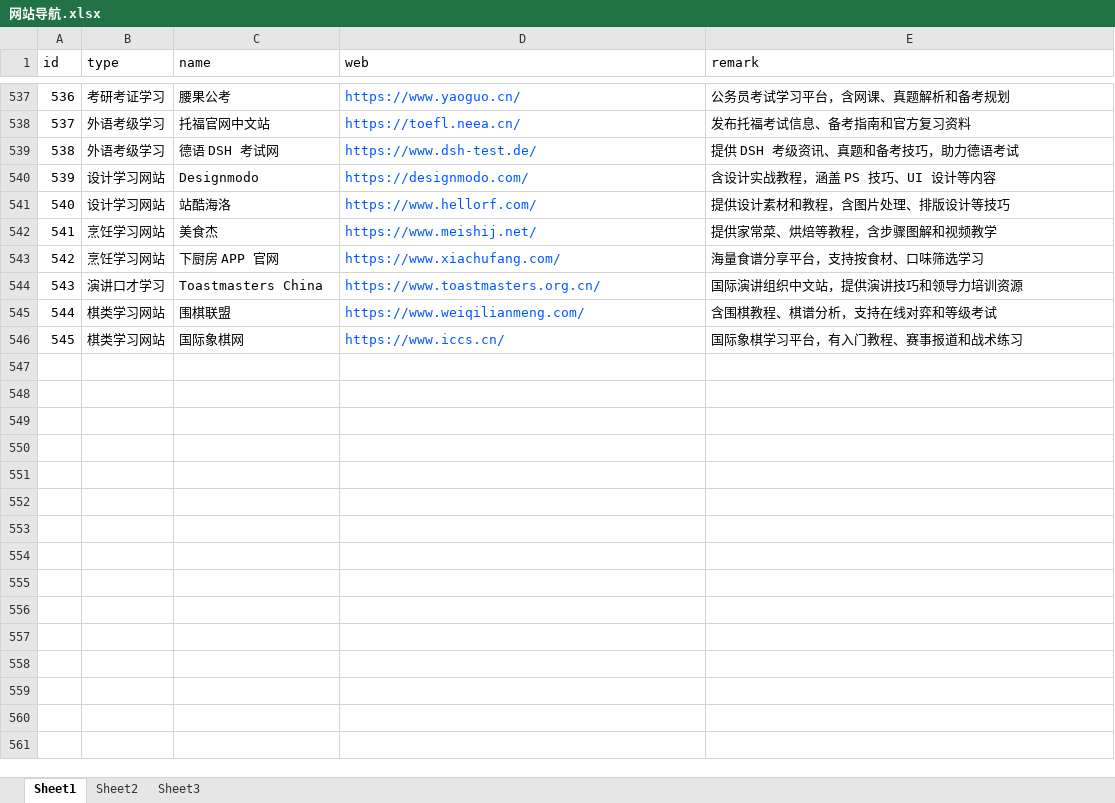
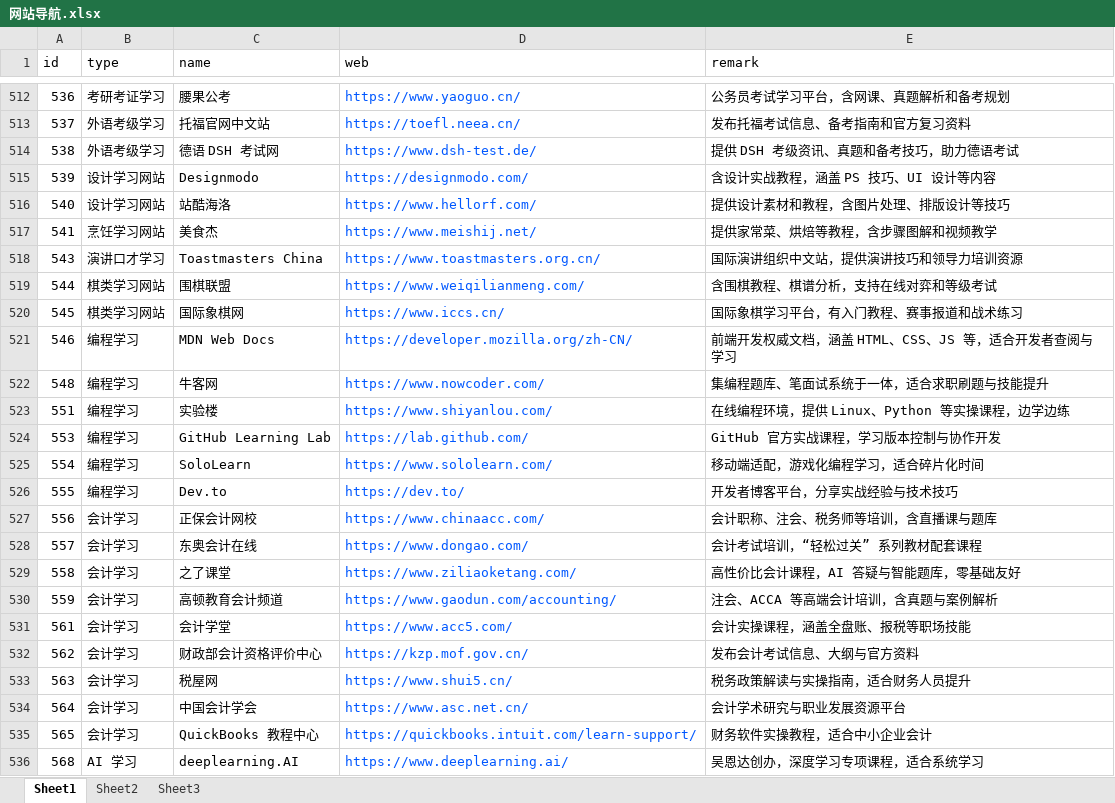
Before and after one commit to Deng-Y-Can/TEST2, an Excel workbook: Page/网页/网站导航.xlsx, sheet Sheet1, drawn as a sheet; only a part is shown, gaps mark what is left out; values as stored, in another font and other column widths than the file's, no borders; conditional formats not drawn; removed rows and columns are numbered as before the commit, all else as after; the diff covers the shown part only; the diff names each change by its address in the sheet, - before the commit and + after, or states it on an @@ line.

```diff
--- a/Page/网页/网站导航.xlsx (sheet Sheet1)
+++ b/Page/网页/网站导航.xlsx (sheet Sheet1)
-row 543: 542 | 烹饪学习网站 | 下厨房 APP 官网 | https://www.xiachufang.com/ | 海量食谱分享平台，支持按食材、口味筛选学习
+row 521: 546 | 编程学习 | MDN Web Docs | https://developer.mozilla.org/zh-CN/ | 前端开发权威文档，涵盖 HTML、CSS、JS 等，适合开发者查阅与学习
+row 522: 548 | 编程学习 | 牛客网 | https://www.nowcoder.com/ | 集编程题库、笔面试系统于一体，适合求职刷题与技能提升
+row 523: 551 | 编程学习 | 实验楼 | https://www.shiyanlou.com/ | 在线编程环境，提供 Linux、Python 等实操课程，边学边练
+row 524: 553 | 编程学习 | GitHub Learning Lab | https://lab.github.com/ | GitHub 官方实战课程，学习版本控制与协作开发
+row 525: 554 | 编程学习 | SoloLearn | https://www.sololearn.com/ | 移动端适配，游戏化编程学习，适合碎片化时间
+row 526: 555 | 编程学习 | Dev.to | https://dev.to/ | 开发者博客平台，分享实战经验与技术技巧
+row 527: 556 | 会计学习 | 正保会计网校 | https://www.chinaacc.com/ | 会计职称、注会、税务师等培训，含直播课与题库
+row 528: 557 | 会计学习 | 东奥会计在线 | https://www.dongao.com/ | 会计考试培训，“轻松过关” 系列教材配套课程
+row 529: 558 | 会计学习 | 之了课堂 | https://www.ziliaoketang.com/ | 高性价比会计课程，AI 答疑与智能题库，零基础友好
+row 530: 559 | 会计学习 | 高顿教育会计频道 | https://www.gaodun.com/accounting/ | 注会、ACCA 等高端会计培训，含真题与案例解析
+row 531: 561 | 会计学习 | 会计学堂 | https://www.acc5.com/ | 会计实操课程，涵盖全盘账、报税等职场技能
+row 532: 562 | 会计学习 | 财政部会计资格评价中心 | https://kzp.mof.gov.cn/ | 发布会计考试信息、大纲与官方资料
+row 533: 563 | 会计学习 | 税屋网 | https://www.shui5.cn/ | 税务政策解读与实操指南，适合财务人员提升
+row 534: 564 | 会计学习 | 中国会计学会 | https://www.asc.net.cn/ | 会计学术研究与职业发展资源平台
+row 535: 565 | 会计学习 | QuickBooks 教程中心 | https://quickbooks.intuit.com/learn-support/ | 财务软件实操教程，适合中小企业会计
+row 536: 568 | AI 学习 | deeplearning.AI | https://www.deeplearning.ai/ | 吴恩达创办，深度学习专项课程，适合系统学习
```
Also changed, not shown: 130 added rows, 25 removed rows and cell formats elsewhere in this sheet, 1 other file.
